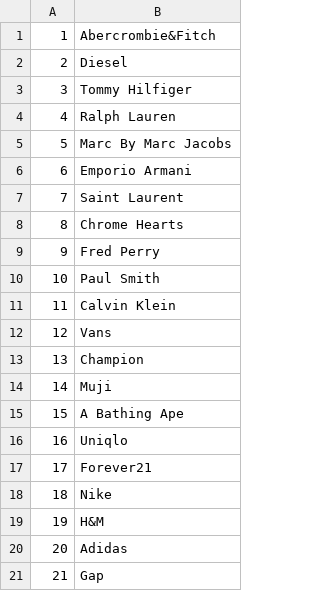
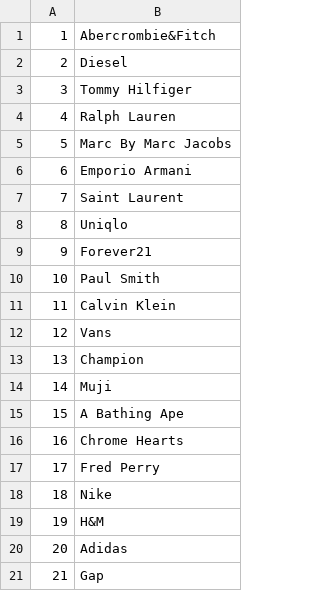
Before and after one commit to hakaiSAN/BIGCHA2016, a CSV file: app/assets/csv/brand_name.csv, drawn as a sheet.

```diff
--- a/app/assets/csv/brand_name.csv
+++ b/app/assets/csv/brand_name.csv
@@ -7,4 +7,4 @@
 7,Saint Laurent
-8,Chrome Hearts
-9,Fred Perry
+8,Uniqlo
+9,Forever21
 10,Paul Smith
@@ -15,4 +15,4 @@
 15,A Bathing Ape
-16,Uniqlo
-17,Forever21
+16,Chrome Hearts
+17,Fred Perry
 18,Nike
```
Also changed, not shown: 31 other files.
